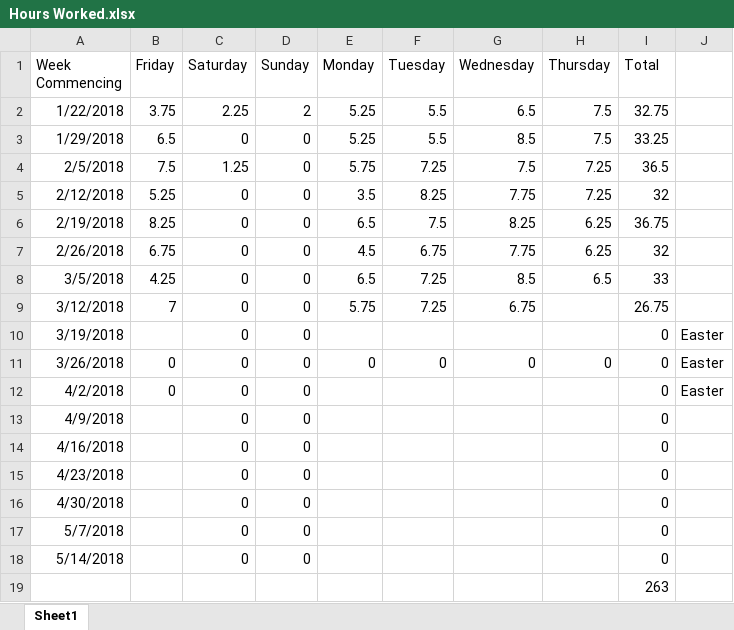
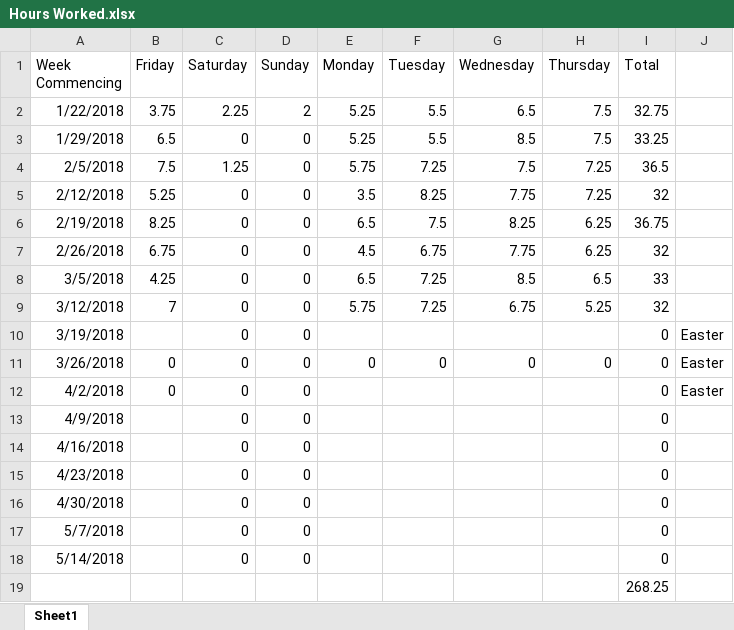
Before and after one commit to Arwedda/PRCO304, an Excel workbook: Hours Worked.xlsx, sheet Sheet1, drawn as a sheet; values as stored, in another font and other column widths than the file's, no borders; the diff names each change by its address in the sheet, - before the commit and + after, or states it on an @@ line.

```diff
--- a/Hours Worked.xlsx (sheet Sheet1)
+++ b/Hours Worked.xlsx (sheet Sheet1)
-H9 (Thursday): (empty)
+H9 (Thursday): 5.25
-I9 (Total): 26.75
+I9 (Total): 32
-I19 (Total): 263
+I19 (Total): 268.25
```
Also changed, not shown: 15 other files.
